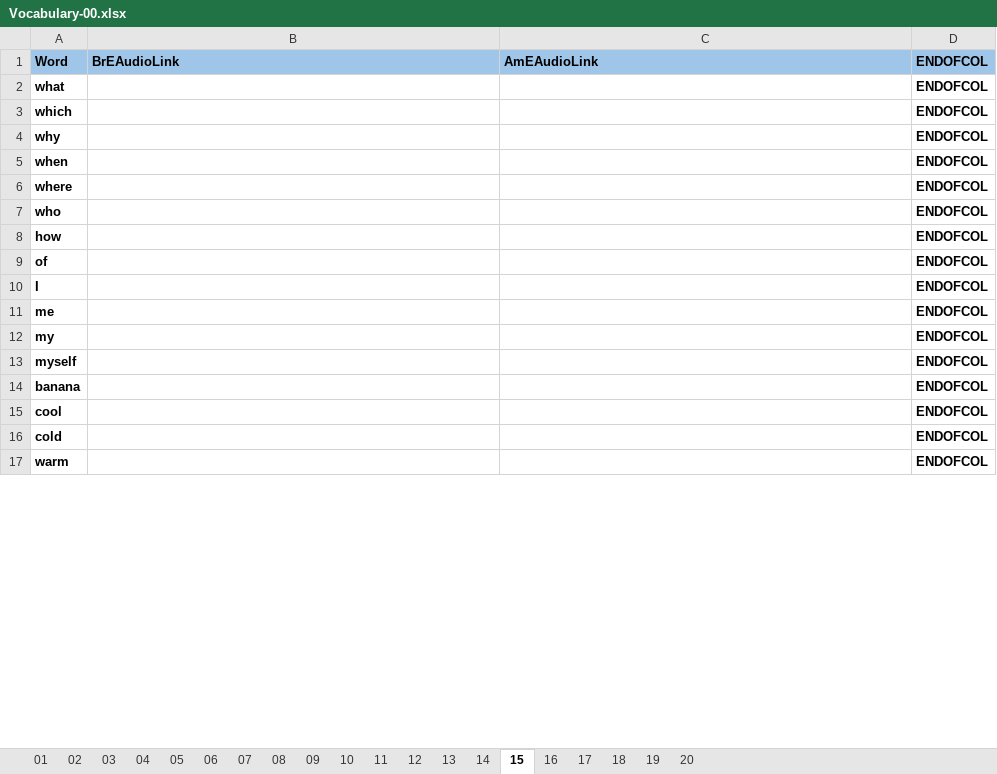
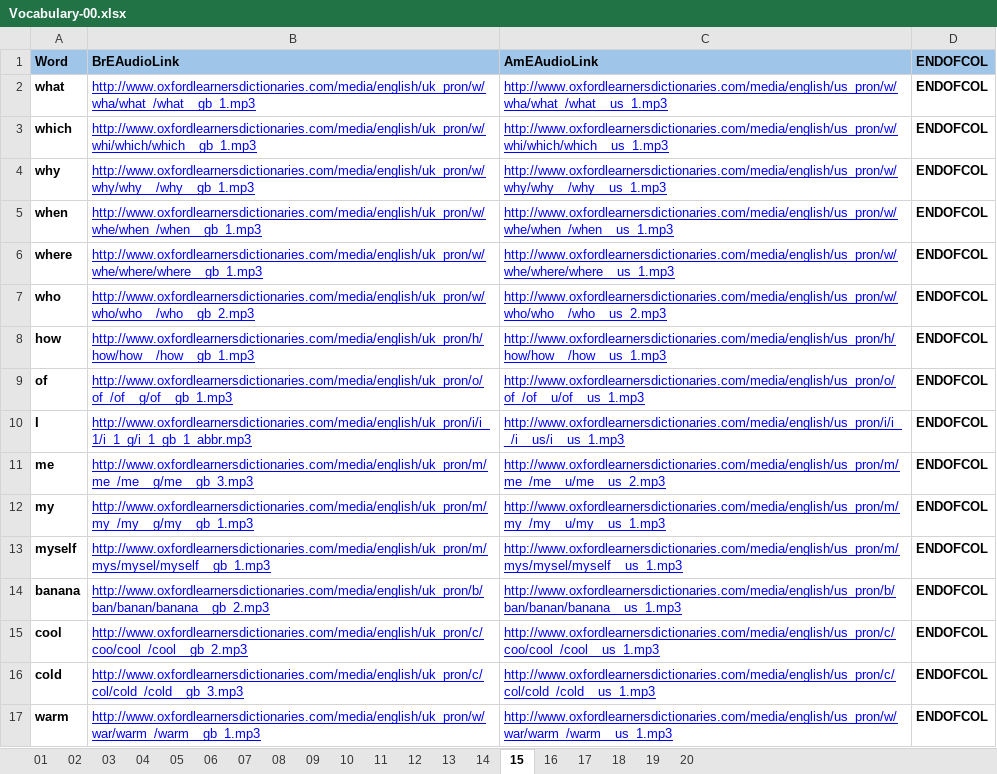
Before and after one commit to 83thanhha/DictionaryAT, an Excel workbook: _OXFORD/Vocabulary-00.xlsx, sheet 15, drawn as a sheet; only a part is shown; values as stored, in another font and other column widths than the file's, no borders; charts and pictures and conditional formats not drawn; the diff covers the shown part only; the diff names each change by its address in the sheet, - before the commit and + after, or states it on an @@ line.

```diff
--- a/_OXFORD/Vocabulary-00.xlsx (sheet 15)
+++ b/_OXFORD/Vocabulary-00.xlsx (sheet 15)
-B2 (BrEAudioLink): (empty)
+B2 (BrEAudioLink): http://www.oxfordlearnersdictionaries.com/media/english/uk_pron/w/wha/what_/what__gb_1.mp3
-C2 (AmEAudioLink): (empty)
+C2 (AmEAudioLink): http://www.oxfordlearnersdictionaries.com/media/english/us_pron/w/wha/what_/what__us_1.mp3
-B3 (BrEAudioLink): (empty)
+B3 (BrEAudioLink): http://www.oxfordlearnersdictionaries.com/media/english/uk_pron/w/whi/which/which__gb_1.mp3
-C3 (AmEAudioLink): (empty)
+C3 (AmEAudioLink): http://www.oxfordlearnersdictionaries.com/media/english/us_pron/w/whi/which/which__us_1.mp3
-B4 (BrEAudioLink): (empty)
+B4 (BrEAudioLink): http://www.oxfordlearnersdictionaries.com/media/english/uk_pron/w/why/why__/why__gb_1.mp3
-C4 (AmEAudioLink): (empty)
+C4 (AmEAudioLink): http://www.oxfordlearnersdictionaries.com/media/english/us_pron/w/why/why__/why__us_1.mp3
-B5 (BrEAudioLink): (empty)
+B5 (BrEAudioLink): http://www.oxfordlearnersdictionaries.com/media/english/uk_pron/w/whe/when_/when__gb_1.mp3
-C5 (AmEAudioLink): (empty)
+C5 (AmEAudioLink): http://www.oxfordlearnersdictionaries.com/media/english/us_pron/w/whe/when_/when__us_1.mp3
-B6 (BrEAudioLink): (empty)
+B6 (BrEAudioLink): http://www.oxfordlearnersdictionaries.com/media/english/uk_pron/w/whe/where/where__gb_1.mp3
-C6 (AmEAudioLink): (empty)
+C6 (AmEAudioLink): http://www.oxfordlearnersdictionaries.com/media/english/us_pron/w/whe/where/where__us_1.mp3
-B7 (BrEAudioLink): (empty)
+B7 (BrEAudioLink): http://www.oxfordlearnersdictionaries.com/media/english/uk_pron/w/who/who__/who__gb_2.mp3
-C7 (AmEAudioLink): (empty)
+C7 (AmEAudioLink): http://www.oxfordlearnersdictionaries.com/media/english/us_pron/w/who/who__/who__us_2.mp3
-B8 (BrEAudioLink): (empty)
+B8 (BrEAudioLink): http://www.oxfordlearnersdictionaries.com/media/english/uk_pron/h/how/how__/how__gb_1.mp3
-C8 (AmEAudioLink): (empty)
+C8 (AmEAudioLink): http://www.oxfordlearnersdictionaries.com/media/english/us_pron/h/how/how__/how__us_1.mp3
-B9 (BrEAudioLink): (empty)
+B9 (BrEAudioLink): http://www.oxfordlearnersdictionaries.com/media/english/uk_pron/o/of_/of__g/of__gb_1.mp3
-C9 (AmEAudioLink): (empty)
+C9 (AmEAudioLink): http://www.oxfordlearnersdictionaries.com/media/english/us_pron/o/of_/of__u/of__us_1.mp3
-B10 (BrEAudioLink): (empty)
+B10 (BrEAudioLink): http://www.oxfordlearnersdictionaries.com/media/english/uk_pron/i/i_1/i_1_g/i_1_gb_1_abbr.mp3
-C10 (AmEAudioLink): (empty)
+C10 (AmEAudioLink): http://www.oxfordlearnersdictionaries.com/media/english/us_pron/i/i__/i__us/i__us_1.mp3
-B11 (BrEAudioLink): (empty)
+B11 (BrEAudioLink): http://www.oxfordlearnersdictionaries.com/media/english/uk_pron/m/me_/me__g/me__gb_3.mp3
-C11 (AmEAudioLink): (empty)
+C11 (AmEAudioLink): http://www.oxfordlearnersdictionaries.com/media/english/us_pron/m/me_/me__u/me__us_2.mp3
-B12 (BrEAudioLink): (empty)
+B12 (BrEAudioLink): http://www.oxfordlearnersdictionaries.com/media/english/uk_pron/m/my_/my__g/my__gb_1.mp3
-C12 (AmEAudioLink): (empty)
+C12 (AmEAudioLink): http://www.oxfordlearnersdictionaries.com/media/english/us_pron/m/my_/my__u/my__us_1.mp3
-B13 (BrEAudioLink): (empty)
+B13 (BrEAudioLink): http://www.oxfordlearnersdictionaries.com/media/english/uk_pron/m/mys/mysel/myself__gb_1.mp3
-C13 (AmEAudioLink): (empty)
+C13 (AmEAudioLink): http://www.oxfordlearnersdictionaries.com/media/english/us_pron/m/mys/mysel/myself__us_1.mp3
-B14 (BrEAudioLink): (empty)
+B14 (BrEAudioLink): http://www.oxfordlearnersdictionaries.com/media/english/uk_pron/b/ban/banan/banana__gb_2.mp3
-C14 (AmEAudioLink): (empty)
+C14 (AmEAudioLink): http://www.oxfordlearnersdictionaries.com/media/english/us_pron/b/ban/banan/banana__us_1.mp3
-B15 (BrEAudioLink): (empty)
+B15 (BrEAudioLink): http://www.oxfordlearnersdictionaries.com/media/english/uk_pron/c/coo/cool_/cool__gb_2.mp3
-C15 (AmEAudioLink): (empty)
+C15 (AmEAudioLink): http://www.oxfordlearnersdictionaries.com/media/english/us_pron/c/coo/cool_/cool__us_1.mp3
-B16 (BrEAudioLink): (empty)
+B16 (BrEAudioLink): http://www.oxfordlearnersdictionaries.com/media/english/uk_pron/c/col/cold_/cold__gb_3.mp3
-C16 (AmEAudioLink): (empty)
+C16 (AmEAudioLink): http://www.oxfordlearnersdictionaries.com/media/english/us_pron/c/col/cold_/cold__us_1.mp3
-B17 (BrEAudioLink): (empty)
+B17 (BrEAudioLink): http://www.oxfordlearnersdictionaries.com/media/english/uk_pron/w/war/warm_/warm__gb_1.mp3
-C17 (AmEAudioLink): (empty)
+C17 (AmEAudioLink): http://www.oxfordlearnersdictionaries.com/media/english/us_pron/w/war/warm_/warm__us_1.mp3
```
Also changed, not shown: 3 added rows, 1 removed row, 22 edited cells and cell formats elsewhere in this sheet, sheet 16, sheet 18, sheet 17, sheet 14, sheet 06.
